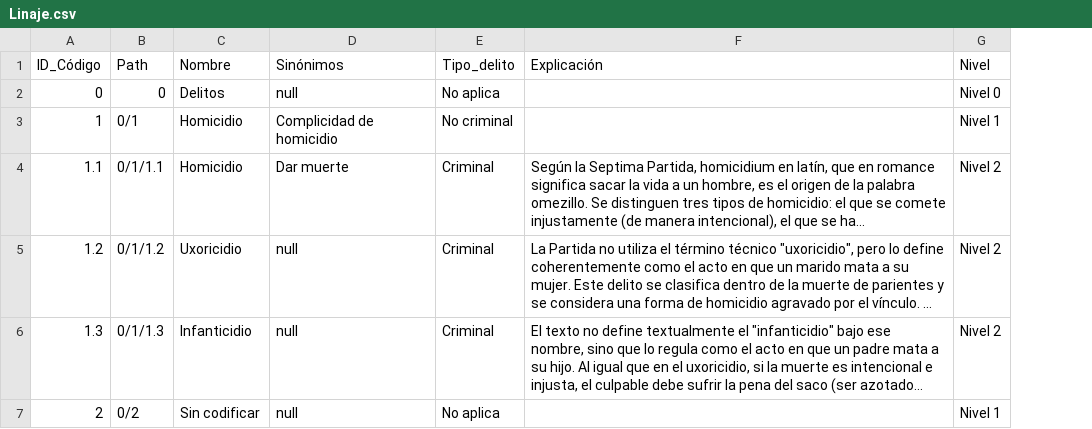
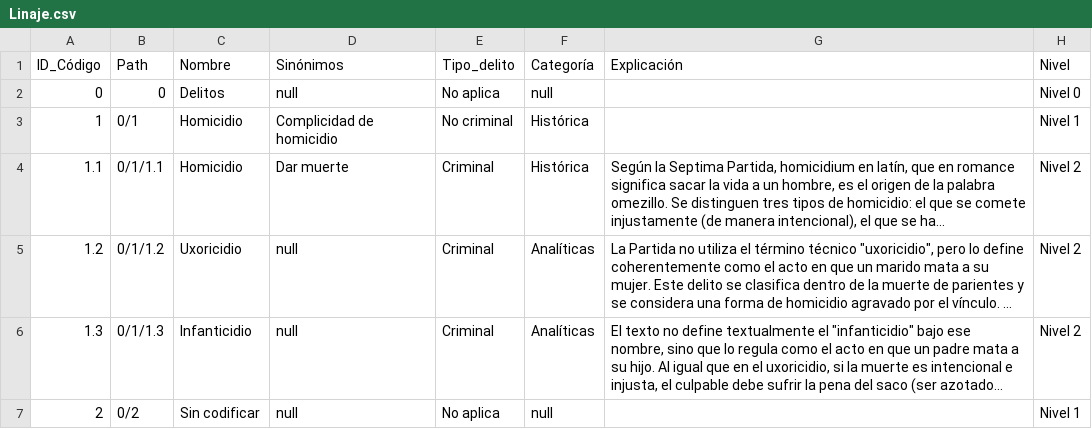
Before and after one commit to amblanco99/ColonialExperimento, a CSV file: public/data/Linaje.csv, drawn as a sheet; only a part is shown; long unchanged cells end in …; the diff covers the shown part only; the diff names each change by its address in the sheet, - before the commit and + after, or states it on an @@ line.

```diff
--- a/public/data/Linaje.csv
+++ b/public/data/Linaje.csv
+column F (Categoría), rows 2-7: null | Histórica | Histórica | Analíticas | Analíticas | null
```
Also changed, not shown: 8 edited cells elsewhere in this file, 30 other files.
